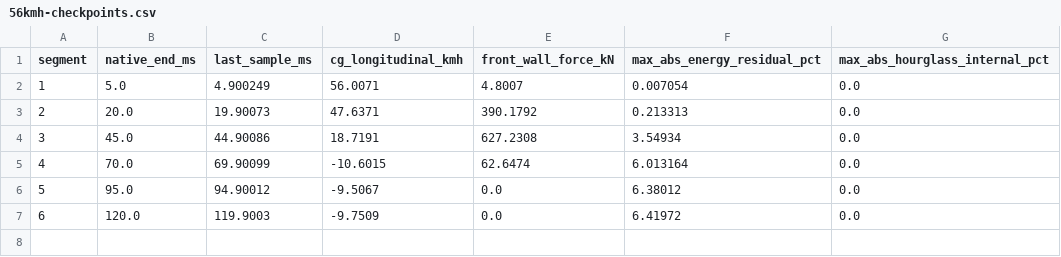
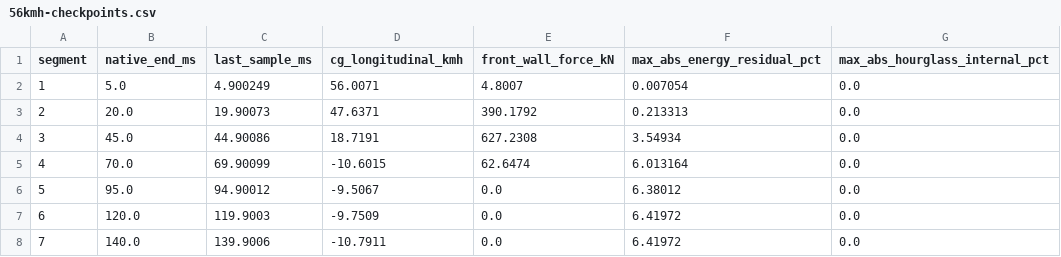
Before and after one commit to christczp-a11y/Simulator, a CSV file: out/ep02-car-speeds/physics/56kmh-checkpoints.csv, drawn as a sheet; the diff names each change by its address in the sheet, - before the commit and + after, or states it on an @@ line.

Commit message:
Record the full 56 km/h pulse, energy and matched rear-seat measurements

```diff
--- a/out/ep02-car-speeds/physics/56kmh-checkpoints.csv
+++ b/out/ep02-car-speeds/physics/56kmh-checkpoints.csv
+row 8: 7 | 140.0 | 139.9006 | -10.7911 | 0.0 | 6.41972 | 0.0
```
Also changed, not shown: 6 other files.
